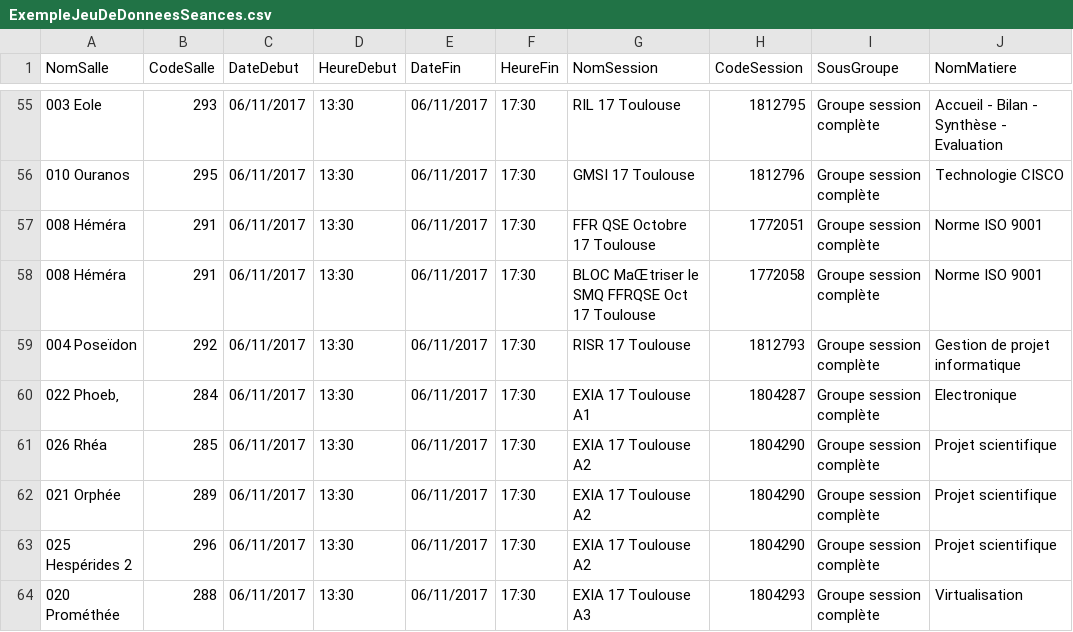
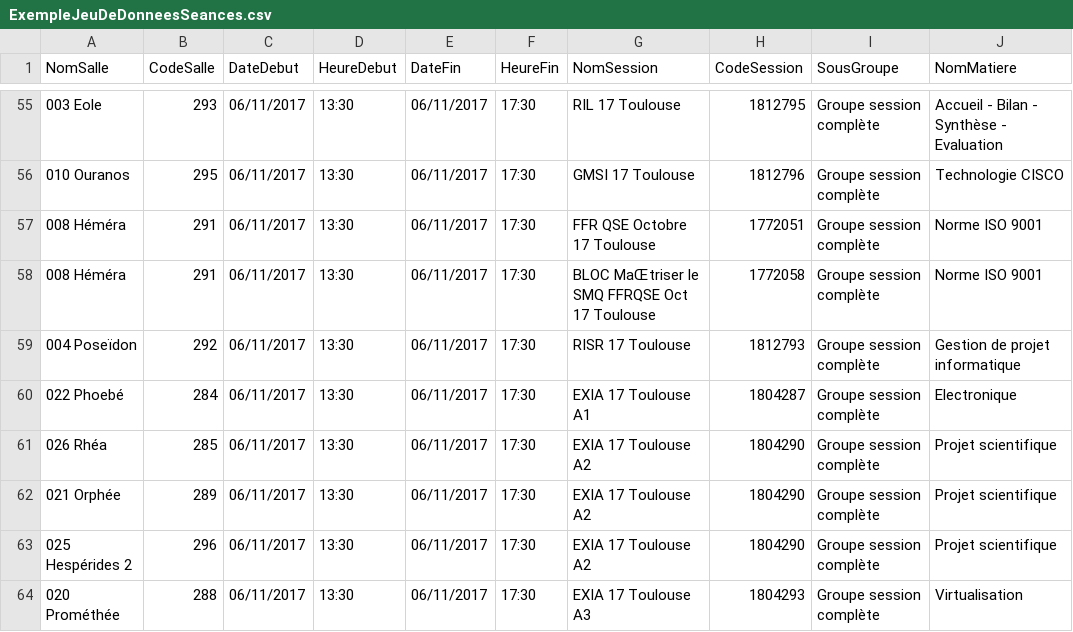
Before and after one commit to rbello/ClassroomDisplay, a CSV file: data/ExempleJeuDeDonneesSeances.csv, drawn as a sheet; only a part is shown, gaps mark what is left out; the diff covers the shown part only; the diff names each change by its address in the sheet, - before the commit and + after, or states it on an @@ line.

```diff
--- a/data/ExempleJeuDeDonneesSeances.csv
+++ b/data/ExempleJeuDeDonneesSeances.csv
-A60 (NomSalle): 022 Phoeb‚
+A60 (NomSalle): 022 Phoebé
```
Also changed, not shown: 24 edited cells elsewhere in this file, 1 other file.
